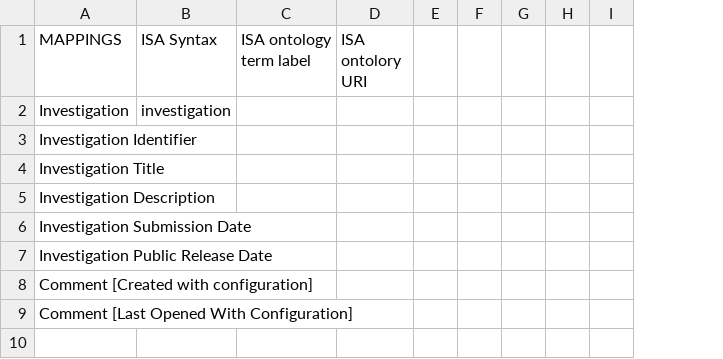
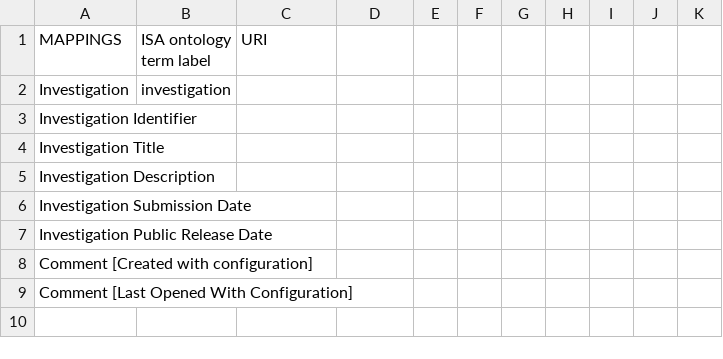
Before and after one commit to ISA-tools/linkedISA, a CSV file: isa2owl-core/src/main/resources/mappings/ISA-ISA-mapping.csv, drawn as a sheet; only a part is shown; the diff names each change by its address in the sheet, - before the commit and + after, or states it on an @@ line.

Commit message:
fixed mapping file

```diff
--- a/isa2owl-core/src/main/resources/mappings/ISA-ISA-mapping.csv
+++ b/isa2owl-core/src/main/resources/mappings/ISA-ISA-mapping.csv
+column F, empty
+column J, empty
-B1: ISA Syntax
+B1: ISA ontology term label
-C1: ISA ontology term label
+C1: URI
-D1: ISA ontolory URI
+D1: (empty)
```
